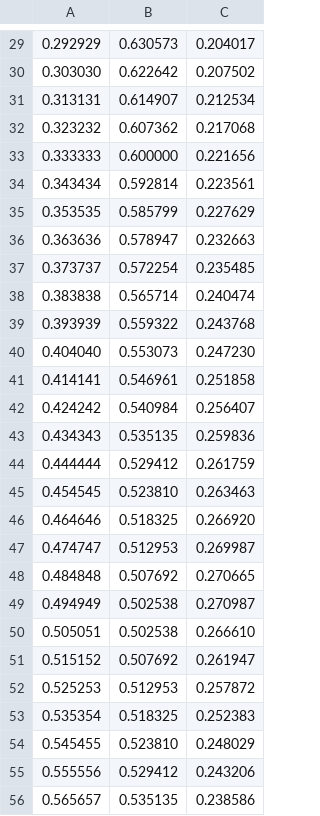
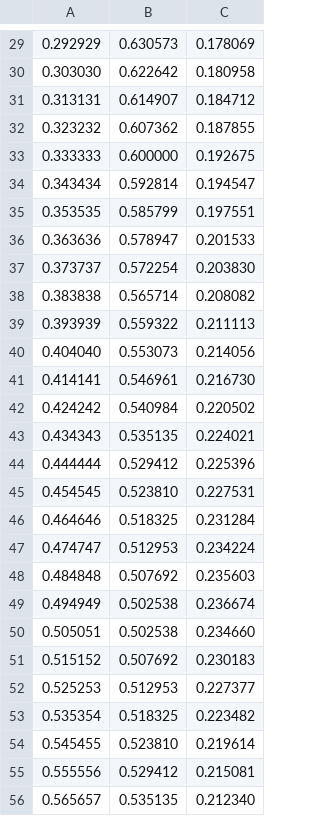
Before and after one commit to Liupold/TASEP, a CSV file: data/rho-density_q-1_N-100_alpha-0.100000_beta-0.700000_avg-100.csv, drawn as a sheet; only a part is shown, gaps mark what is left out; the diff covers the shown part only.

```diff
--- a/data/rho-density_q-1_N-100_alpha-0.100000_beta-0.700000_avg-100.csv
+++ b/data/rho-density_q-1_N-100_alpha-0.100000_beta-0.700000_avg-100.csv
@@ -29,28 +29,28 @@
-0.292929,0.630573,0.204017
-0.303030,0.622642,0.207502
-0.313131,0.614907,0.212534
-0.323232,0.607362,0.217068
-0.333333,0.600000,0.221656
-0.343434,0.592814,0.223561
-0.353535,0.585799,0.227629
-0.363636,0.578947,0.232663
-0.373737,0.572254,0.235485
-0.383838,0.565714,0.240474
-0.393939,0.559322,0.243768
-0.404040,0.553073,0.247230
-0.414141,0.546961,0.251858
-0.424242,0.540984,0.256407
-0.434343,0.535135,0.259836
-0.444444,0.529412,0.261759
-0.454545,0.523810,0.263463
-0.464646,0.518325,0.266920
-0.474747,0.512953,0.269987
-0.484848,0.507692,0.270665
-0.494949,0.502538,0.270987
-0.505051,0.502538,0.266610
-0.515152,0.507692,0.261947
-0.525253,0.512953,0.257872
-0.535354,0.518325,0.252383
-0.545455,0.523810,0.248029
-0.555556,0.529412,0.243206
-0.565657,0.535135,0.238586
+0.292929,0.630573,0.178069
+0.303030,0.622642,0.180958
+0.313131,0.614907,0.184712
+0.323232,0.607362,0.187855
+0.333333,0.600000,0.192675
+0.343434,0.592814,0.194547
+0.353535,0.585799,0.197551
+0.363636,0.578947,0.201533
+0.373737,0.572254,0.203830
+0.383838,0.565714,0.208082
+0.393939,0.559322,0.211113
+0.404040,0.553073,0.214056
+0.414141,0.546961,0.216730
+0.424242,0.540984,0.220502
+0.434343,0.535135,0.224021
+0.444444,0.529412,0.225396
+0.454545,0.523810,0.227531
+0.464646,0.518325,0.231284
+0.474747,0.512953,0.234224
+0.484848,0.507692,0.235603
+0.494949,0.502538,0.236674
+0.505051,0.502538,0.234660
+0.515152,0.507692,0.230183
+0.525253,0.512953,0.227377
+0.535354,0.518325,0.223482
+0.545455,0.523810,0.219614
+0.555556,0.529412,0.215081
+0.565657,0.535135,0.212340
```
Also changed, not shown: 70 edited cells elsewhere in this file, data/rho-density_q-0_N-100_alpha-0.100000_beta-0.700000_avg-100.csv, 14 other files.
